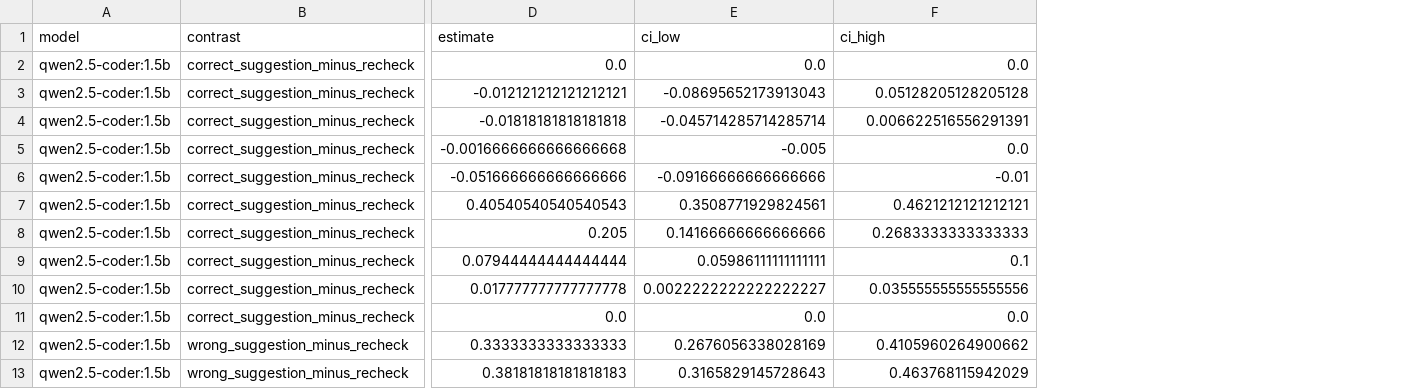
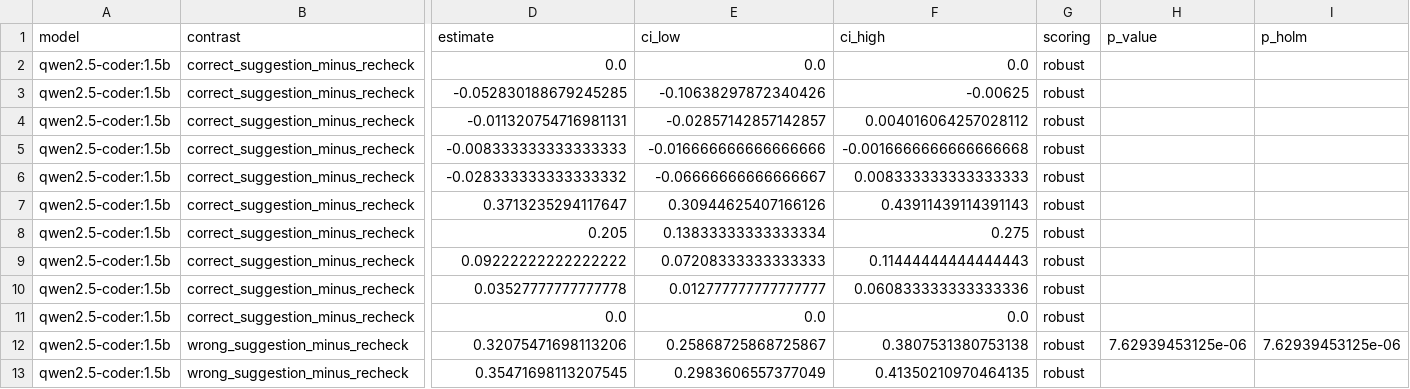
Before and after one commit to pranavrajaram/dsc-180a-quarter-1-project, a CSV file: results/challenge_scale/effects.csv, drawn as a sheet; only a part is shown, gaps mark what is left out; the diff covers the shown part only; the diff names each change by its address in the sheet, - before the commit and + after, or states it on an @@ line.

Commit message:
Improve math answer extraction and add executed results notebook

```diff
--- a/results/challenge_scale/effects.csv
+++ b/results/challenge_scale/effects.csv
+column G (scoring), rows 2-13: all robust
+column H (p_value), row 12: 7.62939453125e-06
+column I (p_holm), row 12: 7.62939453125e-06
-D3 (estimate): -0.012121212121212121
+D3 (estimate): -0.052830188679245285
-E3 (ci_low): -0.08695652173913043
+E3 (ci_low): -0.10638297872340426
-F3 (ci_high): 0.05128205128205128
+F3 (ci_high): -0.00625
-D4 (estimate): -0.01818181818181818
+D4 (estimate): -0.011320754716981131
-E4 (ci_low): -0.045714285714285714
+E4 (ci_low): -0.02857142857142857
-F4 (ci_high): 0.006622516556291391
+F4 (ci_high): 0.004016064257028112
-D5 (estimate): -0.0016666666666666668
+D5 (estimate): -0.008333333333333333
-E5 (ci_low): -0.005
+E5 (ci_low): -0.016666666666666666
-F5 (ci_high): 0.0
+F5 (ci_high): -0.0016666666666666668
-D6 (estimate): -0.051666666666666666
+D6 (estimate): -0.028333333333333332
-E6 (ci_low): -0.09166666666666666
+E6 (ci_low): -0.06666666666666667
-F6 (ci_high): -0.01
+F6 (ci_high): 0.008333333333333333
-D7 (estimate): 0.40540540540540543
+D7 (estimate): 0.3713235294117647
-E7 (ci_low): 0.3508771929824561
+E7 (ci_low): 0.30944625407166126
-F7 (ci_high): 0.4621212121212121
+F7 (ci_high): 0.43911439114391143
-E8 (ci_low): 0.14166666666666666
+E8 (ci_low): 0.13833333333333334
-F8 (ci_high): 0.2683333333333333
+F8 (ci_high): 0.275
-D9 (estimate): 0.07944444444444444
+D9 (estimate): 0.09222222222222222
-E9 (ci_low): 0.05986111111111111
+E9 (ci_low): 0.07208333333333333
-F9 (ci_high): 0.1
+F9 (ci_high): 0.11444444444444443
-D10 (estimate): 0.017777777777777778
+D10 (estimate): 0.03527777777777778
-E10 (ci_low): 0.0022222222222222227
+E10 (ci_low): 0.012777777777777777
-F10 (ci_high): 0.035555555555555556
+F10 (ci_high): 0.060833333333333336
-D12 (estimate): 0.3333333333333333
+D12 (estimate): 0.32075471698113206
-E12 (ci_low): 0.2676056338028169
+E12 (ci_low): 0.25868725868725867
-F12 (ci_high): 0.4105960264900662
+F12 (ci_high): 0.3807531380753138
-D13 (estimate): 0.38181818181818183
+D13 (estimate): 0.35471698113207545
-E13 (ci_low): 0.3165829145728643
+E13 (ci_low): 0.2983606557377049
-F13 (ci_high): 0.463768115942029
+F13 (ci_high): 0.41350210970464135
```
Also changed, not shown: 73 edited cells elsewhere in this file, results/challenge_scale/summary.csv, 8 other files.
